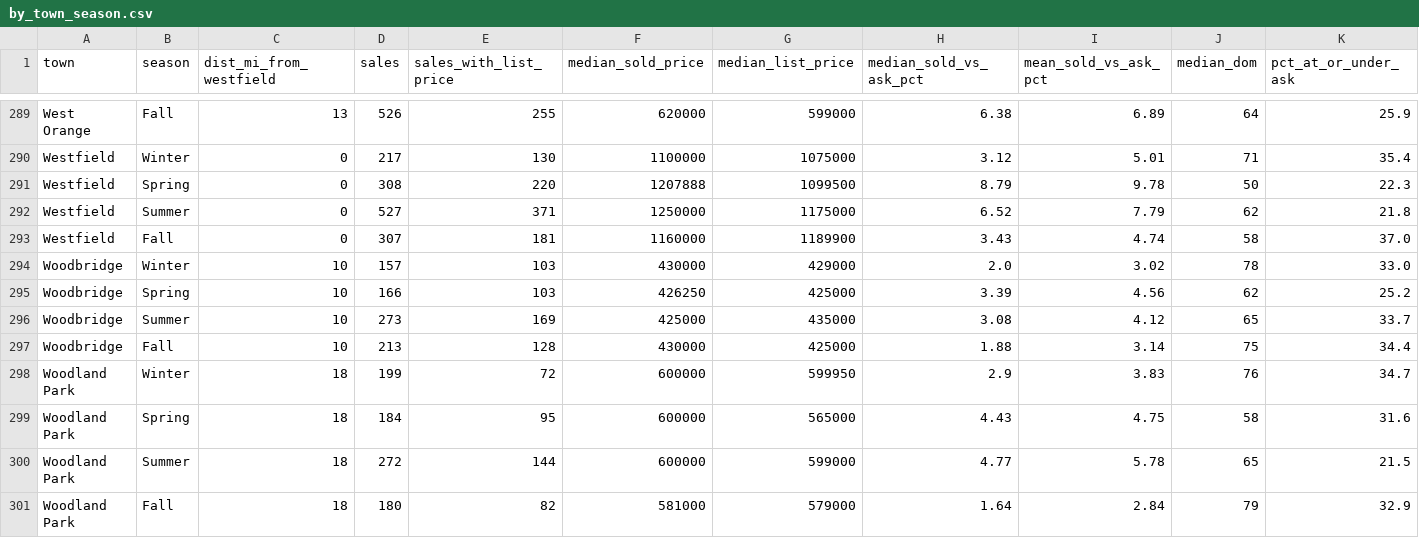
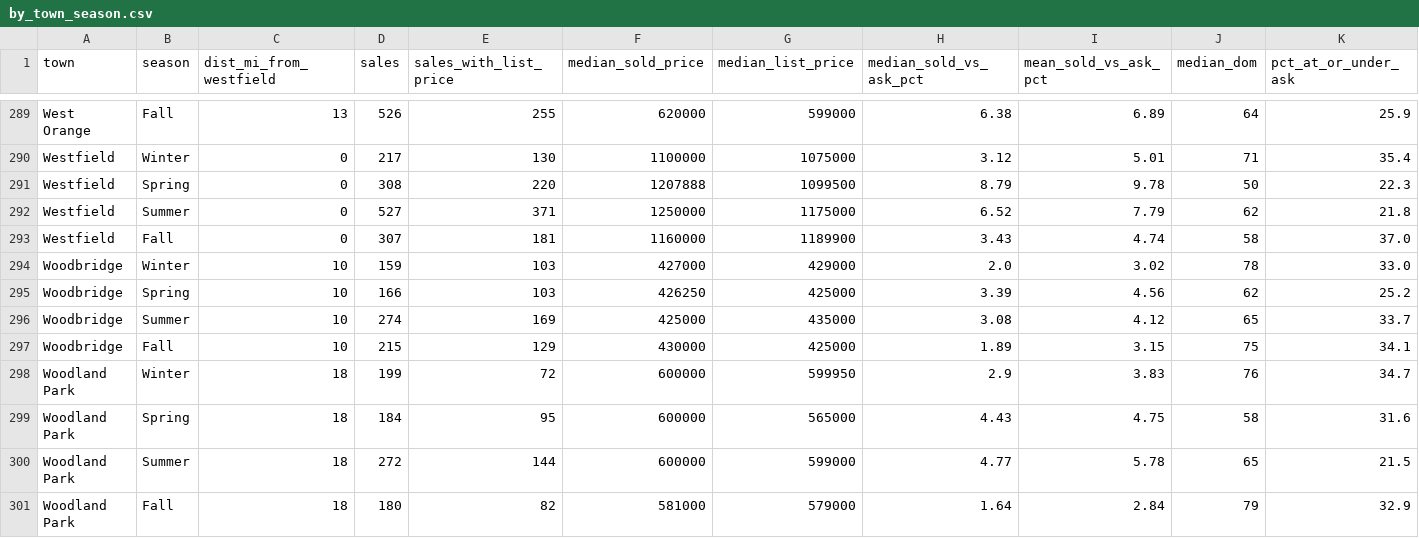
Before and after one commit to ssd42/claude-routines, a CSV file: market-history/share/by_town_season.csv, drawn as a sheet; only a part is shown, gaps mark what is left out; the diff names each change by its address in the sheet, - before the commit and + after, or states it on an @@ line.

```diff
--- a/market-history/share/by_town_season.csv
+++ b/market-history/share/by_town_season.csv
-D294 (sales): 157
+D294 (sales): 159
-F294 (median_sold_price): 430000
+F294 (median_sold_price): 427000
-D296 (sales): 273
+D296 (sales): 274
-D297 (sales): 213
+D297 (sales): 215
-E297 (sales_with_list_price): 128
+E297 (sales_with_list_price): 129
-H297 (median_sold_vs_ask_pct): 1.88
+H297 (median_sold_vs_ask_pct): 1.89
-I297 (mean_sold_vs_ask_pct): 3.14
+I297 (mean_sold_vs_ask_pct): 3.15
-K297 (pct_at_or_under_ask): 34.4
+K297 (pct_at_or_under_ask): 34.1
```
Also changed, not shown: market-history/share/by_town.csv, market-history/share/by_town_month.csv, 26 other files.
